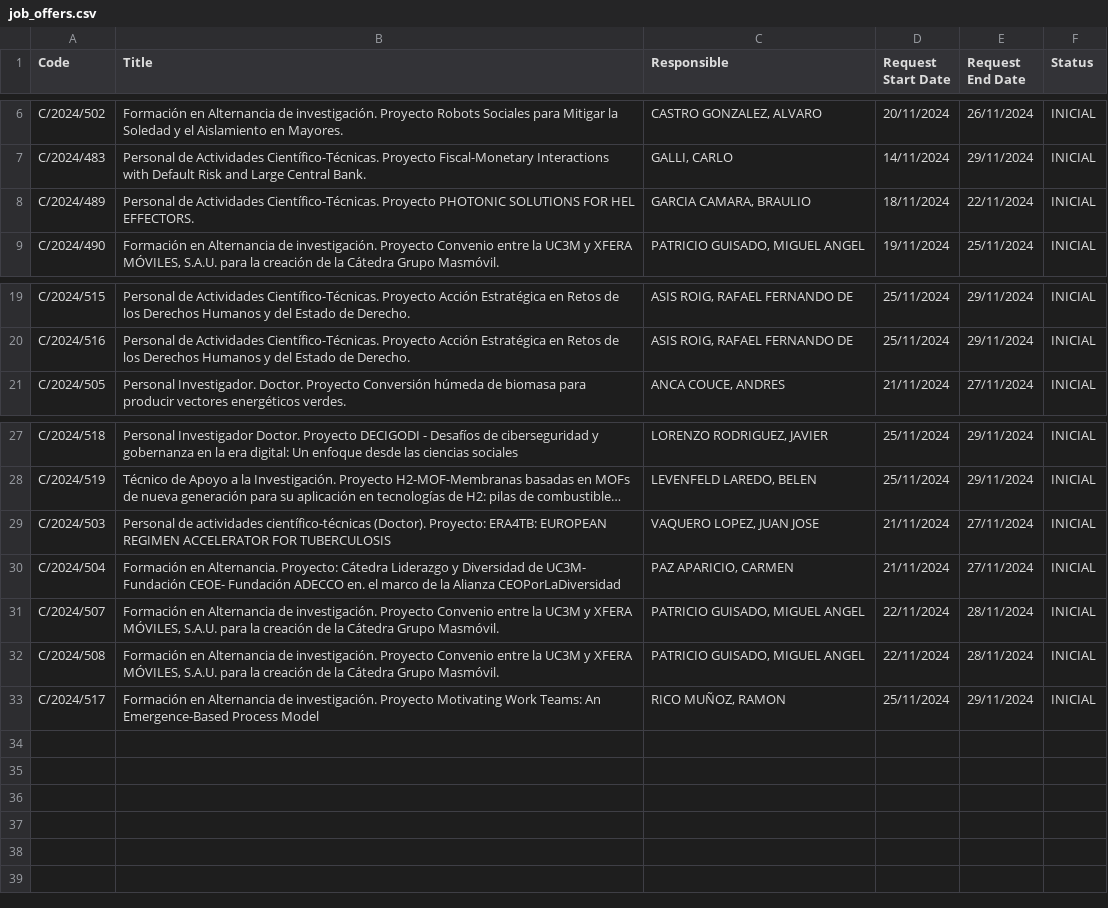
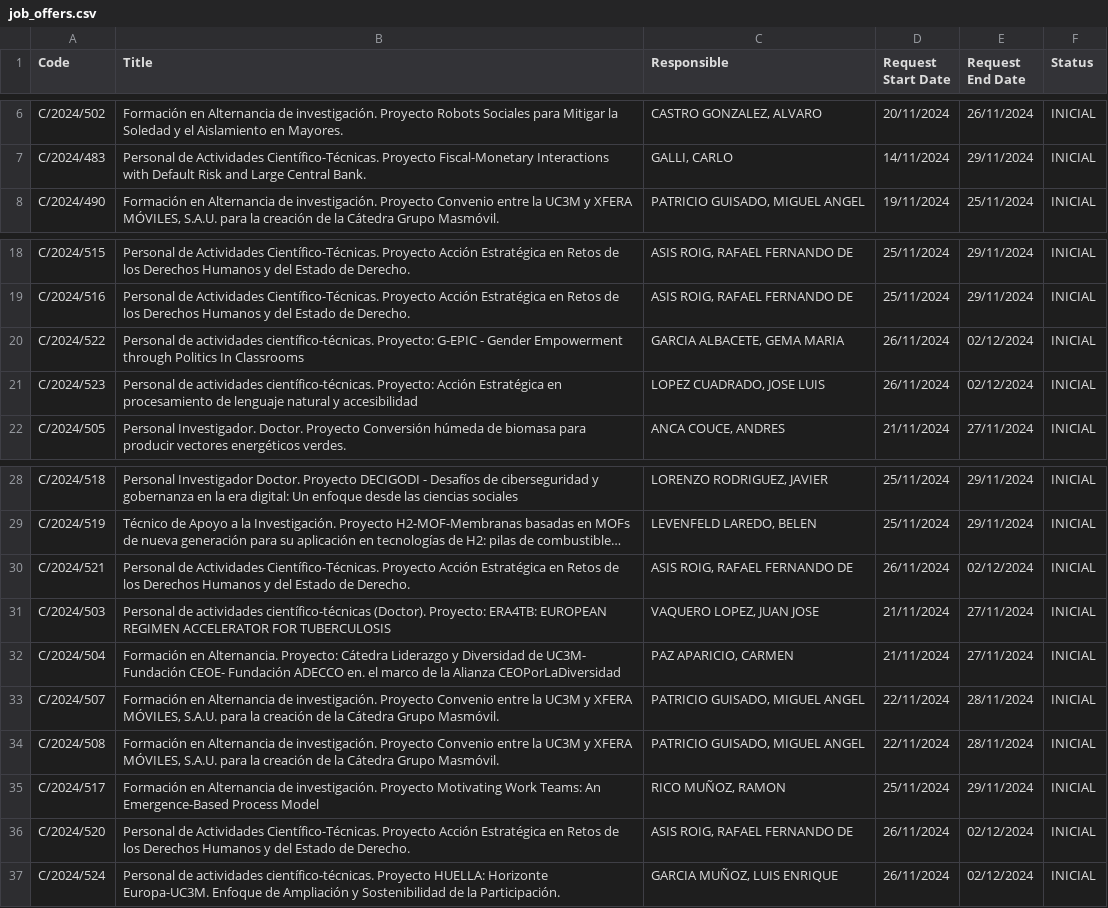
Before and after one commit to oscgf/atenea-scraper, a CSV file: job_offers.csv, drawn as a sheet; only a part is shown, gaps mark what is left out; long unchanged cells end in …; removed rows and columns are numbered as before the commit, all else as after; the diff names each change by its address in the sheet, - before the commit and + after, or states it on an @@ line.

```diff
--- a/job_offers.csv
+++ b/job_offers.csv
-row 8: C/2024/489 | Personal de Actividades Científico-Técnicas. Proyecto PHOTONIC SOLUTIONS FOR HEL EFFECTORS. | GARCIA CAMARA, BRAULIO | 18/11/2024 | 22/11/2024 | INICIAL
+row 20: C/2024/522 | Personal de actividades científico-técnicas. Proyecto: G-EPIC - Gender Empowerment through Politics In Classrooms | GARCIA ALBACETE, GEMA MARIA | 26/11/2024 | 02/12/2024 | INICIAL
+row 21: C/2024/523 | Personal de actividades científico-técnicas. Proyecto: Acción Estratégica en procesamiento de lenguaje natural y accesibilidad | LOPEZ CUADRADO, JOSE LUIS | 26/11/2024 | 02/12/2024 | INICIAL
+row 30: C/2024/521 | Personal de Actividades Científico-Técnicas. Proyecto Acción Estratégica en Retos de los Derechos Humanos y del Estado de Derecho. | ASIS ROIG, RAFAEL FERNANDO DE | 26/11/2024 | 02/12/2024 | INICIAL
+row 36: C/2024/520 | Personal de Actividades Científico-Técnicas. Proyecto Acción Estratégica en Retos de los Derechos Humanos y del Estado de Derecho. | ASIS ROIG, RAFAEL FERNANDO DE | 26/11/2024 | 02/12/2024 | INICIAL
+row 37: C/2024/524 | Personal de actividades científico-técnicas. Proyecto HUELLA: Horizonte Europa-UC3M. Enfoque de Ampliación y Sostenibilidad de la Participación. | GARCIA MUÑOZ, LUIS ENRIQUE | 26/11/2024 | 02/12/2024 | INICIAL
```
